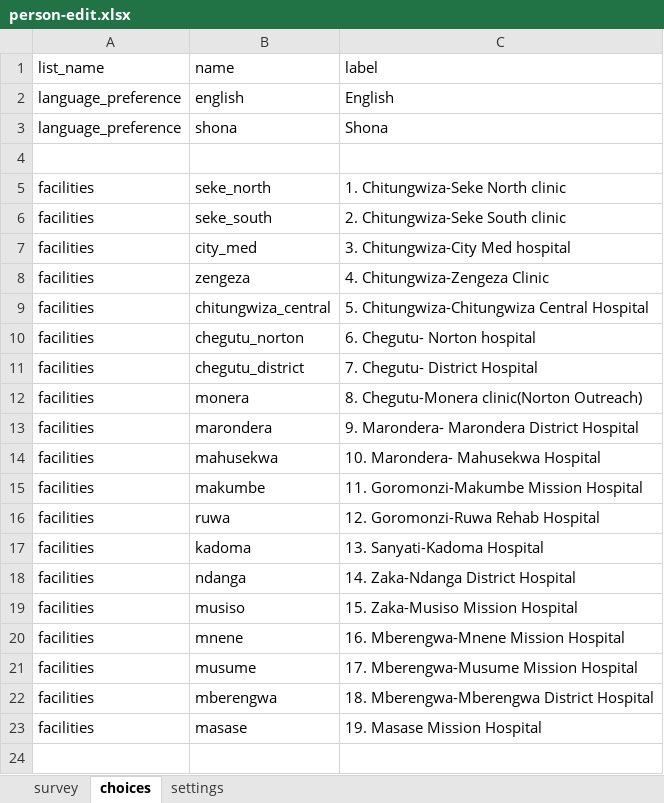
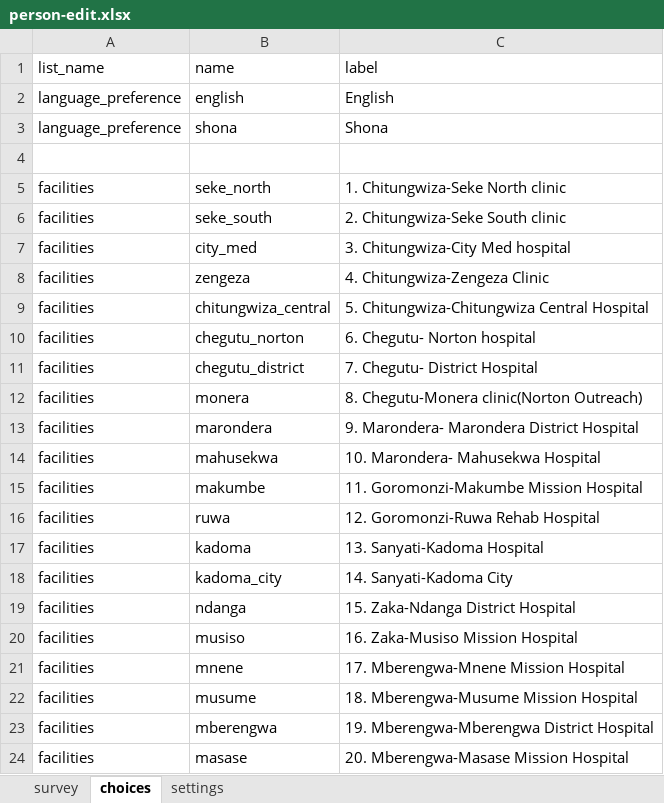
Before and after one commit to medic/cht-post-ops-app, an Excel workbook: zazic-scale-up/forms/contact/person-edit.xlsx, sheet choices, drawn as a sheet; values as stored, in another font and other column widths than the file's, no borders; addresses are those after the commit; the diff names each change by its address in the sheet, - before the commit and + after, or states it on an @@ line.

```diff
--- a/zazic-scale-up/forms/contact/person-edit.xlsx (sheet choices)
+++ b/zazic-scale-up/forms/contact/person-edit.xlsx (sheet choices)
+row 18: facilities | kadoma_city | 14. Sanyati-Kadoma City
-C19 (label): 14. Zaka-Ndanga District Hospital
+C19 (label): 15. Zaka-Ndanga District Hospital
-C20 (label): 15. Zaka-Musiso Mission Hospital
+C20 (label): 16. Zaka-Musiso Mission Hospital
-C21 (label): 16. Mberengwa-Mnene Mission Hospital
+C21 (label): 17. Mberengwa-Mnene Mission Hospital
-C22 (label): 17. Mberengwa-Musume Mission Hospital
+C22 (label): 18. Mberengwa-Musume Mission Hospital
-C23 (label): 18. Mberengwa-Mberengwa District Hospital
+C23 (label): 19. Mberengwa-Mberengwa District Hospital
-C24 (label): 19. Masase Mission Hospital
+C24 (label): 20. Mberengwa-Masase Mission Hospital
```
Also changed, not shown: zazic-scale-up/forms/app/client_review.xlsx, zazic-scale-up/forms/app/enroll.xlsx, 3 other files.
